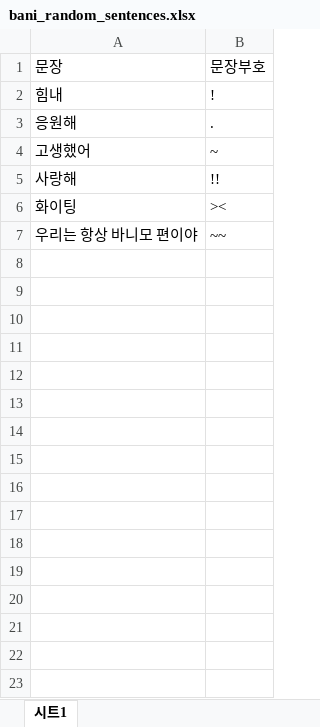
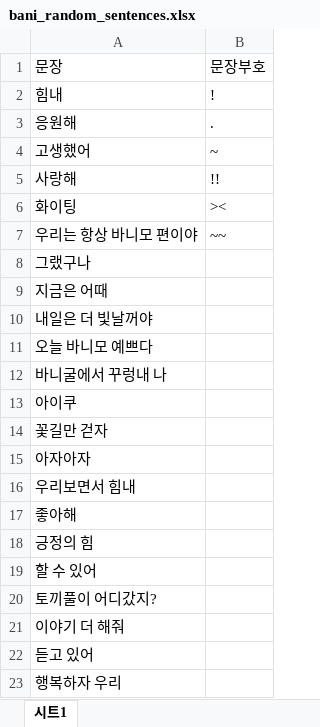
Before and after one commit to Tazoria/banimo_diary, an Excel workbook: data/bani_random_sentences.xlsx, sheet 시트1, drawn as a sheet; values as stored, in another font and other column widths than the file's, no borders; charts and pictures not drawn; the diff names each change by its address in the sheet, - before the commit and + after, or states it on an @@ line.

Commit message:
문장 추가

```diff
--- a/data/bani_random_sentences.xlsx (sheet 시트1)
+++ b/data/bani_random_sentences.xlsx (sheet 시트1)
+row 8: 그랬구나
+row 9: 지금은 어때
+row 10: 내일은 더 빛날꺼야
+row 11: 오늘 바니모 예쁘다
+row 12: 바니굴에서 꾸렁내 나
+row 13: 아이쿠
+row 14: 꽃길만 걷자
+row 15: 아자아자
+row 16: 우리보면서 힘내
+row 17: 좋아해
+row 18: 긍정의 힘
+row 19: 할 수 있어
+row 20: 토끼풀이 어디갔지?
+row 21: 이야기 더 해줘
+row 22: 듣고 있어
+row 23: 행복하자 우리
```
